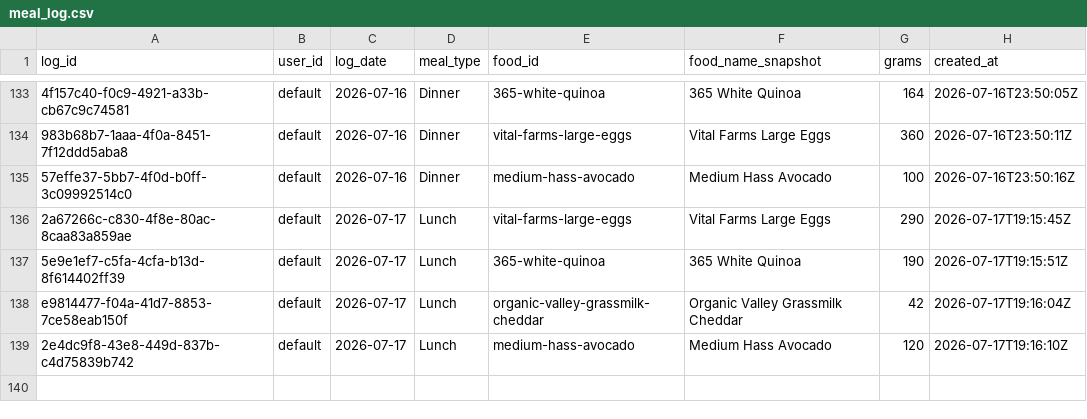
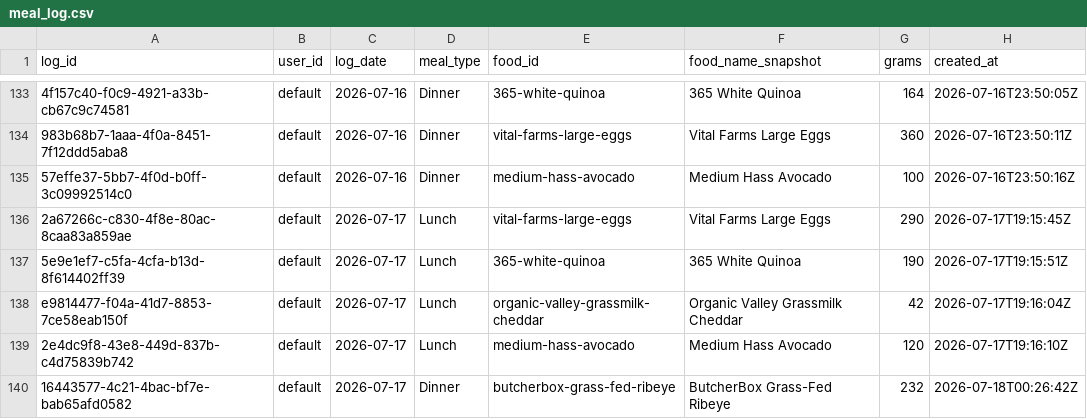
Before and after one commit to auckiefenstermacher19-cmd/MyFitnessClone, a CSV file: meal_log.csv, drawn as a sheet; only a part is shown, gaps mark what is left out; the diff names each change by its address in the sheet, - before the commit and + after, or states it on an @@ line.

Commit message:
log: ButcherBox Grass-Fed Ribeye 232g 2026-07-17 Dinner

```diff
--- a/meal_log.csv
+++ b/meal_log.csv
+row 140: 16443577-4c21-4bac-bf7e-bab65afd0582 | default | 2026-07-17 | Dinner | butcherbox-grass-fed-ribeye | ButcherBox Grass-Fed Ribeye | 232 | 2026-07-18T00:26:42Z
```
